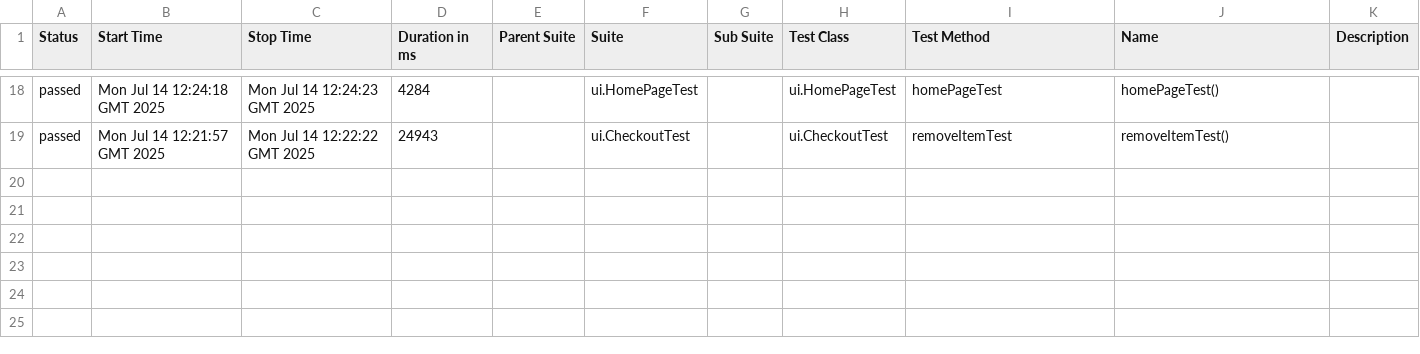
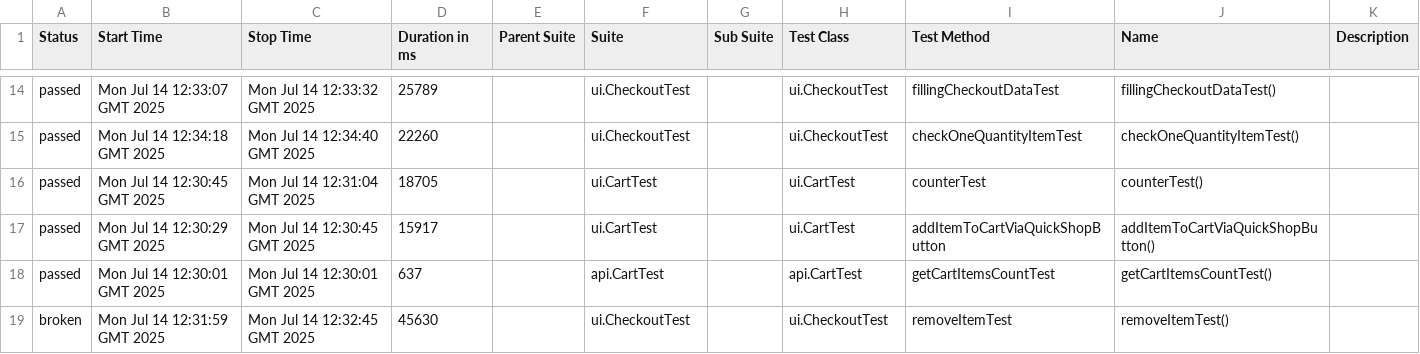
Before and after one commit to StepanidaKirillina1/American_eagle, a CSV file: 67/data/suites.csv, drawn as a sheet; only a part is shown, gaps mark what is left out; the diff covers the shown part only.

```diff
--- a/67/data/suites.csv
+++ b/67/data/suites.csv
@@ -18,2 +14,6 @@
-"passed","Mon Jul 14 12:24:18 GMT 2025","Mon Jul 14 12:24:23 GMT 2025","4284","","ui.HomePageTest","","ui.HomePageTest","homePageTest","homePageTest()",""
-"passed","Mon Jul 14 12:21:57 GMT 2025","Mon Jul 14 12:22:22 GMT 2025","24943","","ui.CheckoutTest","","ui.CheckoutTest","removeItemTest","removeItemTest()",""
+"passed","Mon Jul 14 12:33:07 GMT 2025","Mon Jul 14 12:33:32 GMT 2025","25789","","ui.CheckoutTest","","ui.CheckoutTest","fillingCheckoutDataTest","fillingCheckoutDataTest()",""
+"passed","Mon Jul 14 12:34:18 GMT 2025","Mon Jul 14 12:34:40 GMT 2025","22260","","ui.CheckoutTest","","ui.CheckoutTest","checkOneQuantityItemTest","checkOneQuantityItemTest()",""
+"passed","Mon Jul 14 12:30:45 GMT 2025","Mon Jul 14 12:31:04 GMT 2025","18705","","ui.CartTest","","ui.CartTest","counterTest","counterTest()",""
+"passed","Mon Jul 14 12:30:29 GMT 2025","Mon Jul 14 12:30:45 GMT 2025","15917","","ui.CartTest","","ui.CartTest","addItemToCartViaQuickShopButton","addItemToCartViaQuickShopButton()",""
+"passed","Mon Jul 14 12:30:01 GMT 2025","Mon Jul 14 12:30:01 GMT 2025","637","","api.CartTest","","api.CartTest","getCartItemsCountTest","getCartItemsCountTest()",""
+"broken","Mon Jul 14 12:31:59 GMT 2025","Mon Jul 14 12:32:45 GMT 2025","45630","","ui.CheckoutTest","","ui.CheckoutTest","removeItemTest","removeItemTest()",""
```
Also changed, not shown: 1 added row, 5 removed rows and 55 edited cells elsewhere in this file, 46 other files.
